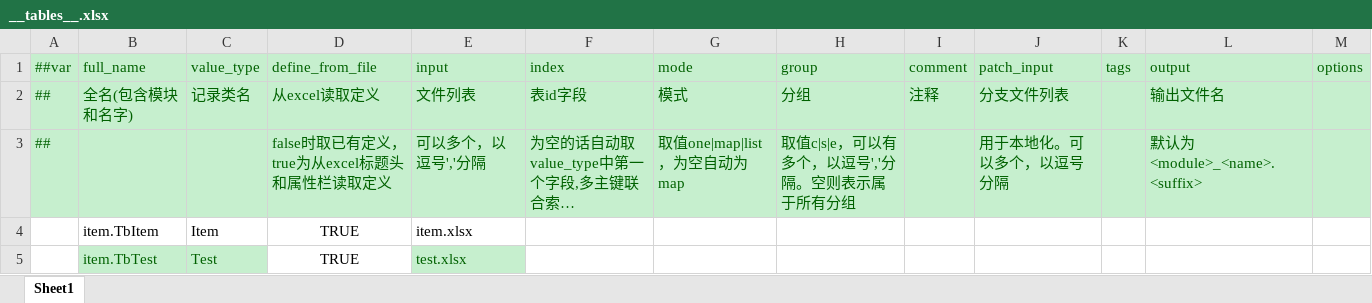
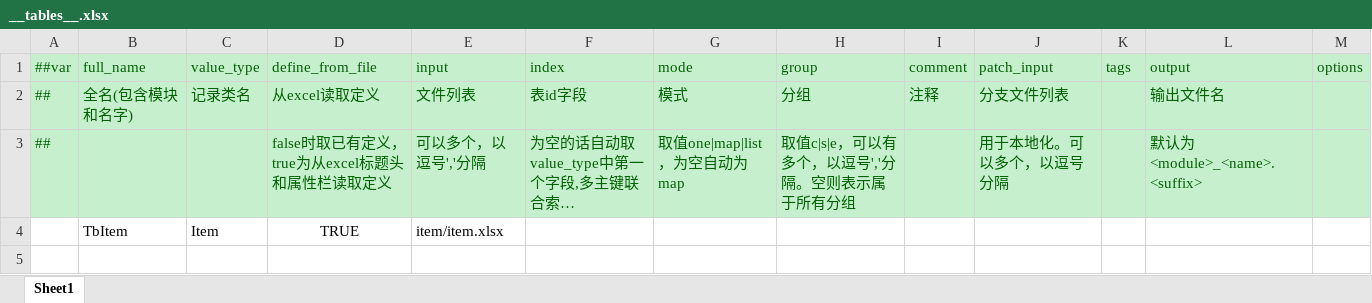
Before and after one commit to xhaoh94/UxGame, an Excel workbook: Luban/Datas/__tables__.xlsx, sheet Sheet1, drawn as a sheet; long unchanged cells end in …; values as stored, in another font and other column widths than the file's, no borders; the diff names each change by its address in the sheet, - before the commit and + after, or states it on an @@ line.

```diff
--- a/Luban/Datas/__tables__.xlsx (sheet Sheet1)
+++ b/Luban/Datas/__tables__.xlsx (sheet Sheet1)
-B4 (full_name): item.TbItem
+B4 (full_name): TbItem
-E4 (input): item.xlsx
+E4 (input): item/item.xlsx
-row 5:  | item.TbTest | Test | TRUE | test.xlsx
```
Also changed, not shown: Luban/Datas/__beans__.xlsx, Luban/Datas/__enums__.xlsx, 49 other files.
